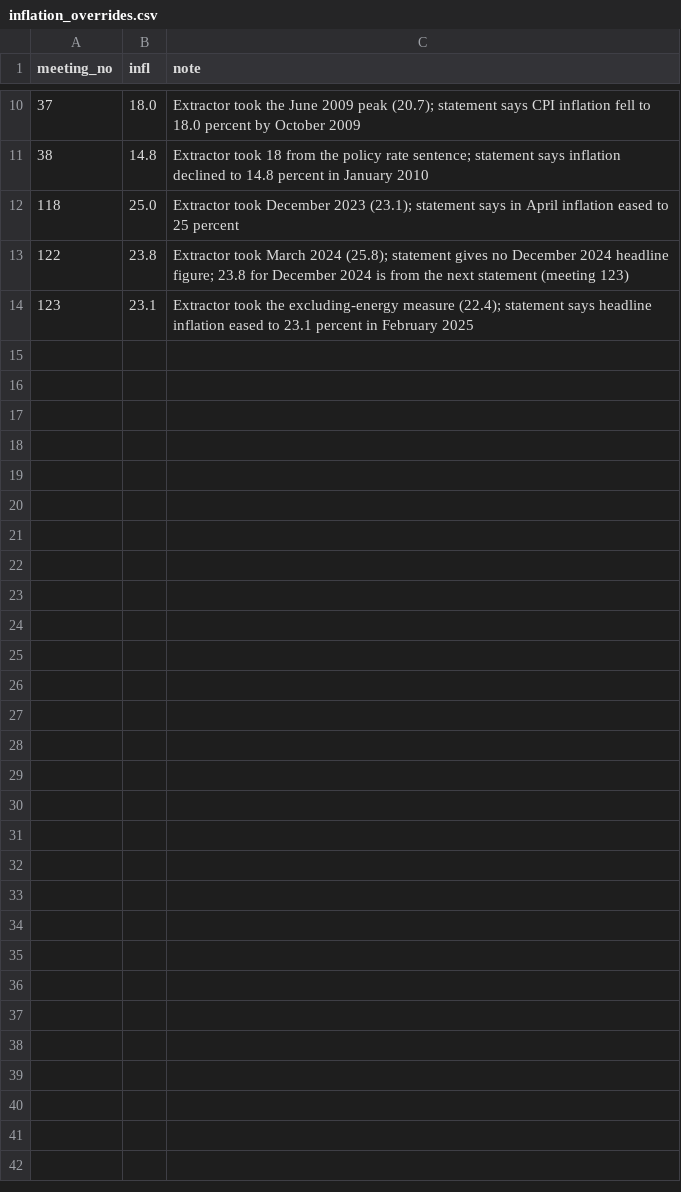
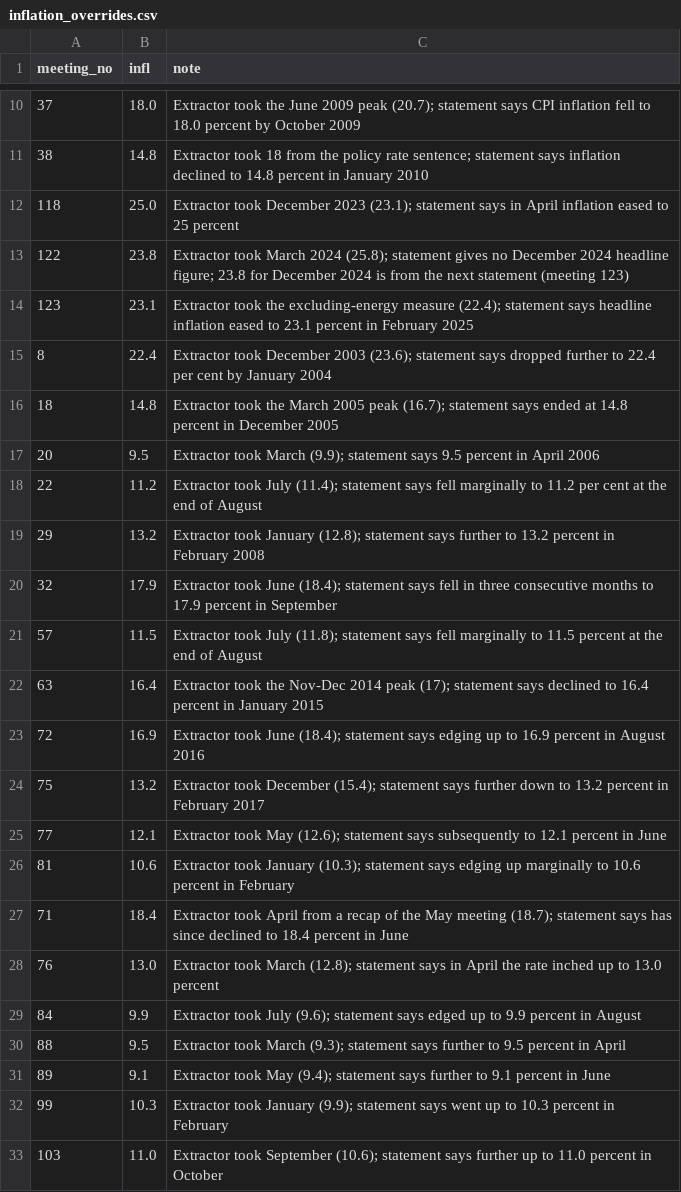
Before and after one commit to Mbibachris/cb-policy-tone, a CSV file: data/external/inflation_overrides.csv, drawn as a sheet; only a part is shown, gaps mark what is left out; the diff covers the shown part only.

Commit message:
Hand-check inflation for all meetings: 59 documented overrides, 117 of 118 meetings covered

```diff
--- a/data/external/inflation_overrides.csv
+++ b/data/external/inflation_overrides.csv
@@ -14 +14,20 @@ meeting_no,infl,note
 123,23.1,Extractor took the excluding-energy measure (22.4); statement says headline inflation eased to 23.1 percent in February 2025
+8,22.4,Extractor took December 2003 (23.6); statement says dropped further to 22.4 per cent by January 2004
+18,14.8,Extractor took the March 2005 peak (16.7); statement says ended at 14.8 percent in December 2005
+20,9.5,Extractor took March (9.9); statement says 9.5 percent in April 2006
+22,11.2,Extractor took July (11.4); statement says fell marginally to 11.2 per cent at the end of August
+29,13.2,Extractor took January (12.8); statement says further to 13.2 percent in February 2008
+32,17.9,Extractor took June (18.4); statement says fell in three consecutive months to 17.9 percent in September
+57,11.5,Extractor took July (11.8); statement says fell marginally to 11.5 percent at the end of August
+63,16.4,Extractor took the Nov-Dec 2014 peak (17); statement says declined to 16.4 percent in January 2015
+72,16.9,Extractor took June (18.4); statement says edging up to 16.9 percent in August 2016
+75,13.2,Extractor took December (15.4); statement says further down to 13.2 percent in February 2017
+77,12.1,Extractor took May (12.6); statement says subsequently to 12.1 percent in June
+81,10.6,Extractor took January (10.3); statement says edging up marginally to 10.6 percent in February
+71,18.4,Extractor took April from a recap of the May meeting (18.7); statement says has since declined to 18.4 percent in June
+76,13.0,Extractor took March (12.8); statement says in April the rate inched up to 13.0 percent
+84,9.9,Extractor took July (9.6); statement says edged up to 9.9 percent in August
+88,9.5,Extractor took March (9.3); statement says further to 9.5 percent in April
+89,9.1,Extractor took May (9.4); statement says further to 9.1 percent in June
+99,10.3,Extractor took January (9.9); statement says went up to 10.3 percent in February
+103,11.0,Extractor took September (10.6); statement says further up to 11.0 percent in October
```
Also changed, not shown: 27 added rows and 8 edited cells elsewhere in this file, data/processed/inflation_from_statements.csv, 1 other file.
